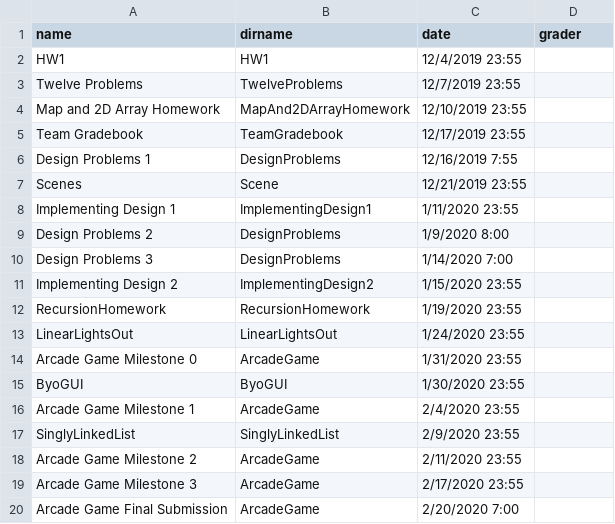
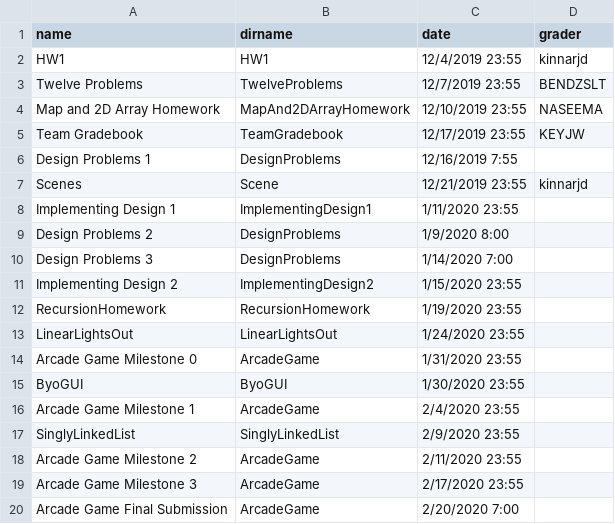
Before and after one commit to RHIT-CSSE/csse220, a CSV file: _data/assignments.csv, drawn as a sheet.

Commit message:
trying again with just username as per Buffalos example

```diff
--- a/_data/assignments.csv
+++ b/_data/assignments.csv
@@ -1,8 +1,8 @@
 name,dirname,date,grader
-HW1,HW1,12/4/2019 23:55,
-Twelve Problems,TwelveProblems,12/7/2019 23:55,
-Map and 2D Array Homework,MapAnd2DArrayHomework,12/10/2019 23:55,
-Team Gradebook,TeamGradebook,12/17/2019 23:55,
+HW1,HW1,12/4/2019 23:55,kinnarjd
+Twelve Problems,TwelveProblems,12/7/2019 23:55,BENDZSLT
+Map and 2D Array Homework,MapAnd2DArrayHomework,12/10/2019 23:55,NASEEMA
+Team Gradebook,TeamGradebook,12/17/2019 23:55,KEYJW
 Design Problems 1,DesignProblems,12/16/2019 7:55,
-Scenes,Scene,12/21/2019 23:55,
+Scenes,Scene,12/21/2019 23:55,kinnarjd
 Implementing Design 1,ImplementingDesign1,1/11/2020 23:55,
```
